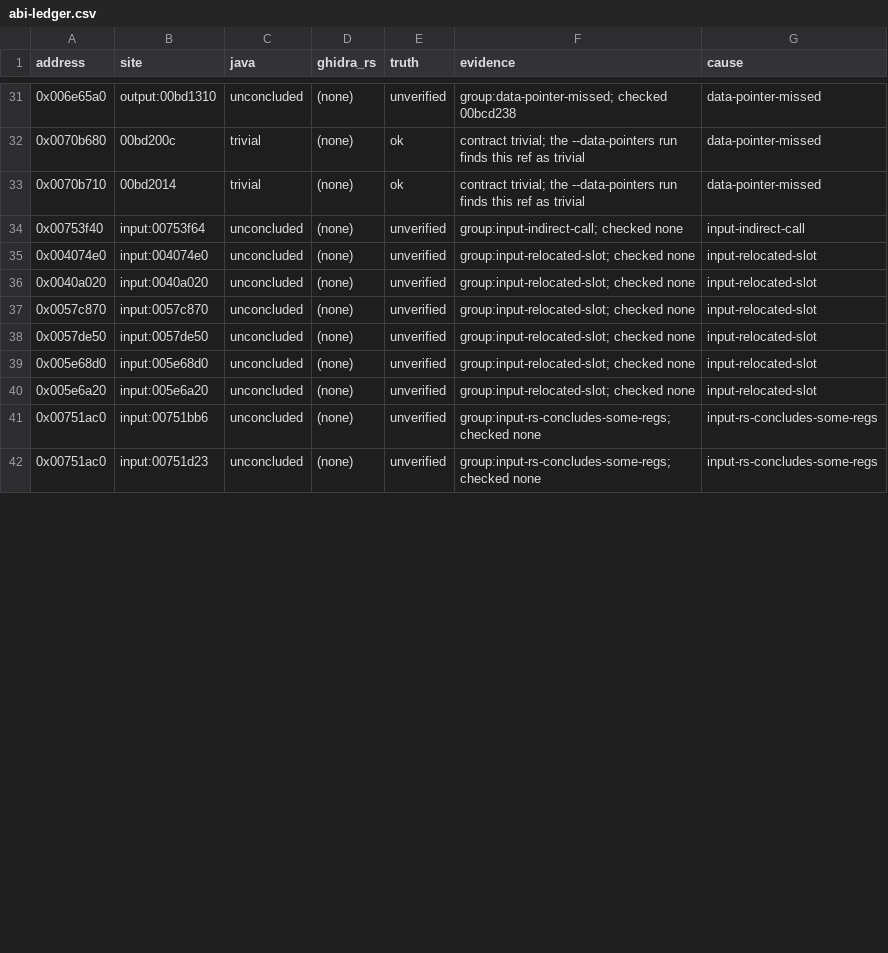
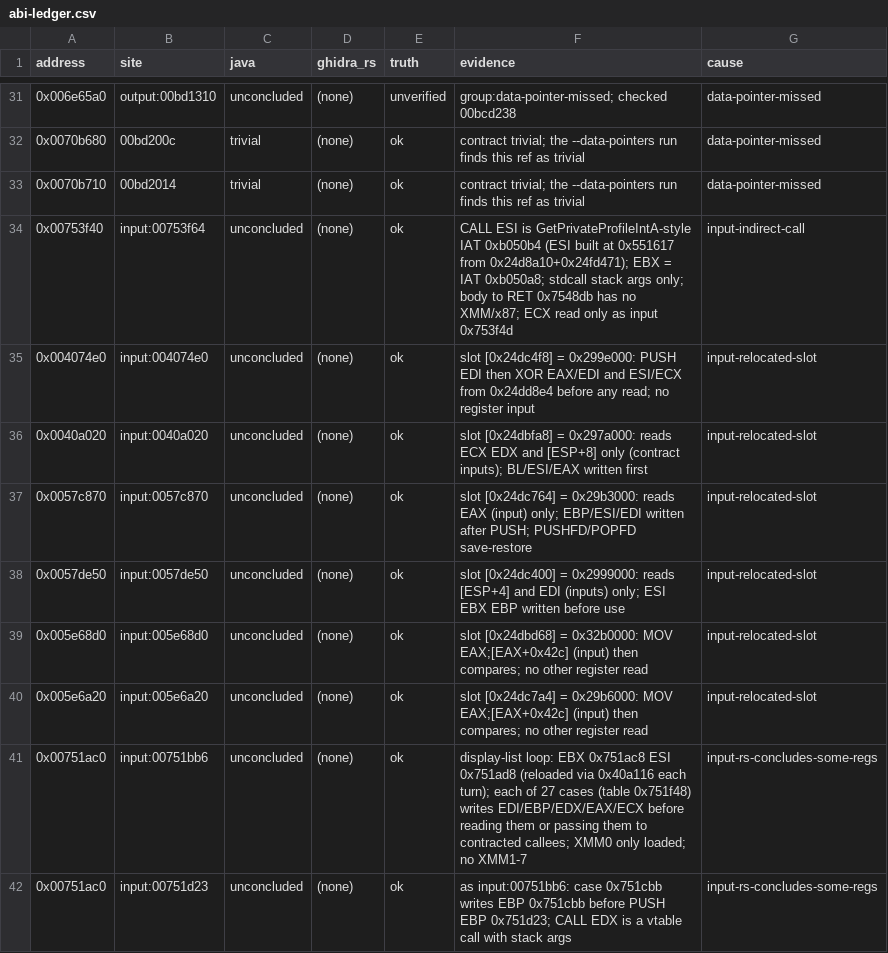
Before and after one commit to ztancrell/ghidra-rs, a CSV file: rust/tools/abi-ledger.csv, drawn as a sheet; only a part is shown, gaps mark what is left out; the diff covers the shown part only.

```diff
--- a/rust/tools/abi-ledger.csv
+++ b/rust/tools/abi-ledger.csv
@@ -33,10 +33,10 @@ address,site,java,ghidra_rs,truth,evidence,cause
 0x0070b710,00bd2014,trivial,(none),ok,contract trivial; the --data-pointers run finds this ref as trivial,data-pointer-missed
-0x00753f40,input:00753f64,unconcluded,(none),unverified,group:input-indirect-call; checked none,input-indirect-call
-0x004074e0,input:004074e0,unconcluded,(none),unverified,group:input-relocated-slot; checked none,input-relocated-slot
-0x0040a020,input:0040a020,unconcluded,(none),unverified,group:input-relocated-slot; checked none,input-relocated-slot
-0x0057c870,input:0057c870,unconcluded,(none),unverified,group:input-relocated-slot; checked none,input-relocated-slot
-0x0057de50,input:0057de50,unconcluded,(none),unverified,group:input-relocated-slot; checked none,input-relocated-slot
-0x005e68d0,input:005e68d0,unconcluded,(none),unverified,group:input-relocated-slot; checked none,input-relocated-slot
-0x005e6a20,input:005e6a20,unconcluded,(none),unverified,group:input-relocated-slot; checked none,input-relocated-slot
-0x00751ac0,input:00751bb6,unconcluded,(none),unverified,group:input-rs-concludes-some-regs; checked none,input-rs-concludes-some-regs
-0x00751ac0,input:00751d23,unconcluded,(none),unverified,group:input-rs-concludes-some-regs; checked none,input-rs-concludes-some-regs
+0x00753f40,input:00753f64,unconcluded,(none),ok,CALL ESI is GetPrivateProfileIntA-style IAT 0xb050b4 (ESI built at 0x551617 from 0x24d8a10+0x24fd471); EBX = IAT 0xb050a8; stdcall stack args only; body to RET 0x7548db has no XMM/x87; ECX read only as input 0x753f4d,input-indirect-call
+0x004074e0,input:004074e0,unconcluded,(none),ok,slot [0x24dc4f8] = 0x299e000: PUSH EDI then XOR EAX/EDI and ESI/ECX from 0x24dd8e4 before any read; no register input,input-relocated-slot
+0x0040a020,input:0040a020,unconcluded,(none),ok,slot [0x24dbfa8] = 0x297a000: reads ECX EDX and [ESP+8] only (contract inputs); BL/ESI/EAX written first,input-relocated-slot
+0x0057c870,input:0057c870,unconcluded,(none),ok,slot [0x24dc764] = 0x29b3000: reads EAX (input) only; EBP/ESI/EDI written after PUSH; PUSHFD/POPFD save-restore,input-relocated-slot
+0x0057de50,input:0057de50,unconcluded,(none),ok,slot [0x24dc400] = 0x2999000: reads [ESP+4] and EDI (inputs) only; ESI EBX EBP written before use,input-relocated-slot
+0x005e68d0,input:005e68d0,unconcluded,(none),ok,slot [0x24dbd68] = 0x32b0000: MOV EAX;[EAX+0x42c] (input) then compares; no other register read,input-relocated-slot
+0x005e6a20,input:005e6a20,unconcluded,(none),ok,slot [0x24dc7a4] = 0x29b6000: MOV EAX;[EAX+0x42c] (input) then compares; no other register read,input-relocated-slot
+0x00751ac0,input:00751bb6,unconcluded,(none),ok,display-list loop: EBX 0x751ac8 ESI 0x751ad8 (reloaded via 0x40a116 each turn); each of 27 cases (table 0x751f48) writes EDI/EBP/EDX/EAX/ECX before reading them or passing them to contracted callees; XMM0 only loaded; no XMM1-7,input-rs-concludes-some-regs
+0x00751ac0,input:00751d23,unconcluded,(none),ok,as input:00751bb6: case 0x751cbb writes EBP 0x751cbb before PUSH EBP 0x751d23; CALL EDX is a vtable call with stack args,input-rs-concludes-some-regs
```
Also changed, not shown: 34 edited cells elsewhere in this file.
